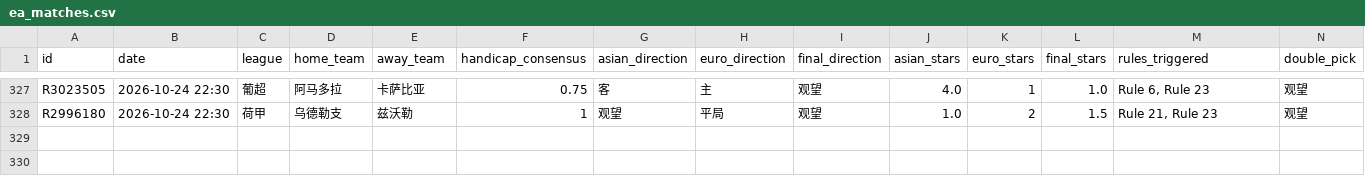
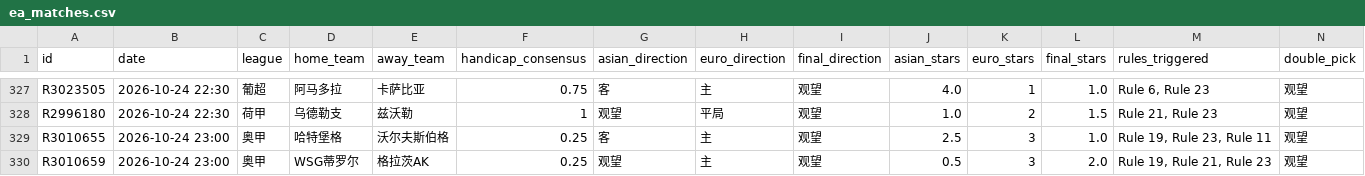
Before and after one commit to housan321/euro_asian_task, a CSV file: data/ea_matches.csv, drawn as a sheet; only a part is shown, gaps mark what is left out; rows hold the shown columns only; the diff names each change by its address in the sheet, - before the commit and + after, or states it on an @@ line.

```diff
--- a/data/ea_matches.csv
+++ b/data/ea_matches.csv
+row 329: R3010655 | 2026-10-24 23:00 | 奥甲 | 哈特堡格 | 沃尔夫斯伯格 | 0.25 | 客 | 主 | 观望 | 2.5 | 3 | 1.0 | Rule 19, Rule 23, Rule 11 | 观望
+row 330: R3010659 | 2026-10-24 23:00 | 奥甲 | WSG蒂罗尔 | 格拉茨AK | 0.25 | 观望 | 主 | 观望 | 0.5 | 3 | 2.0 | Rule 19, Rule 21, Rule 23 | 观望
```
Also changed, not shown: 1 other file.
